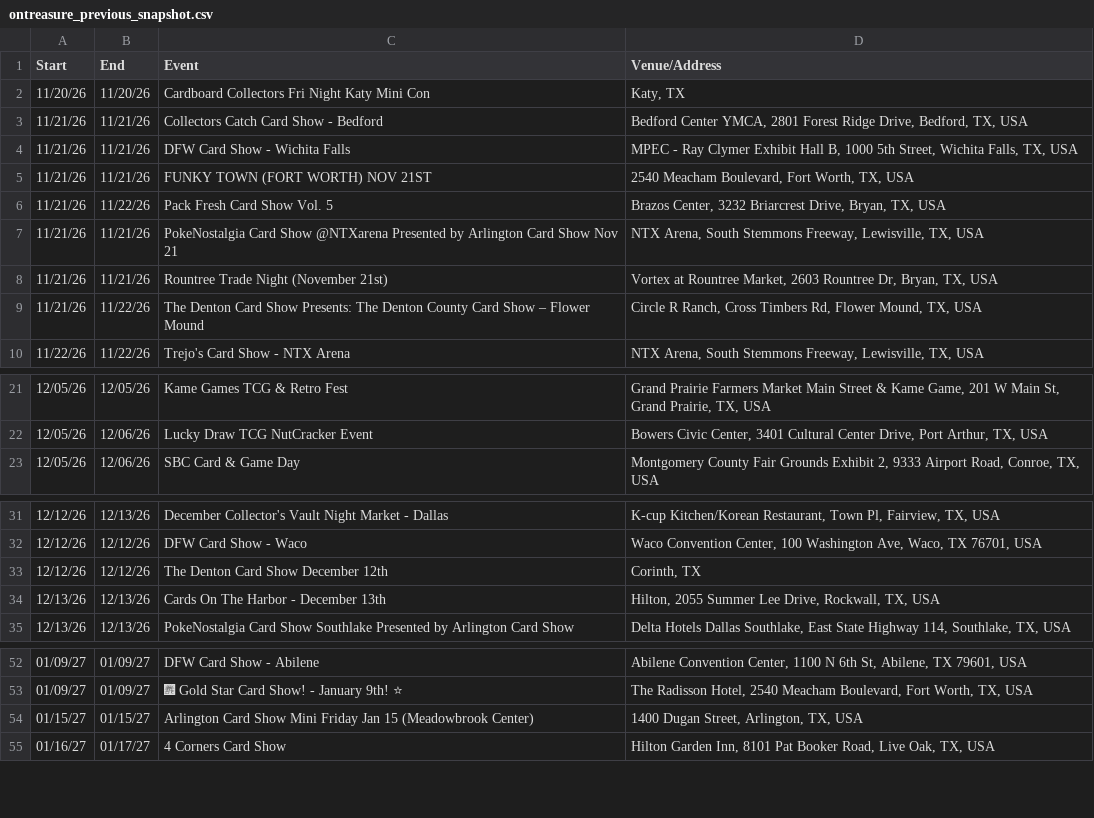
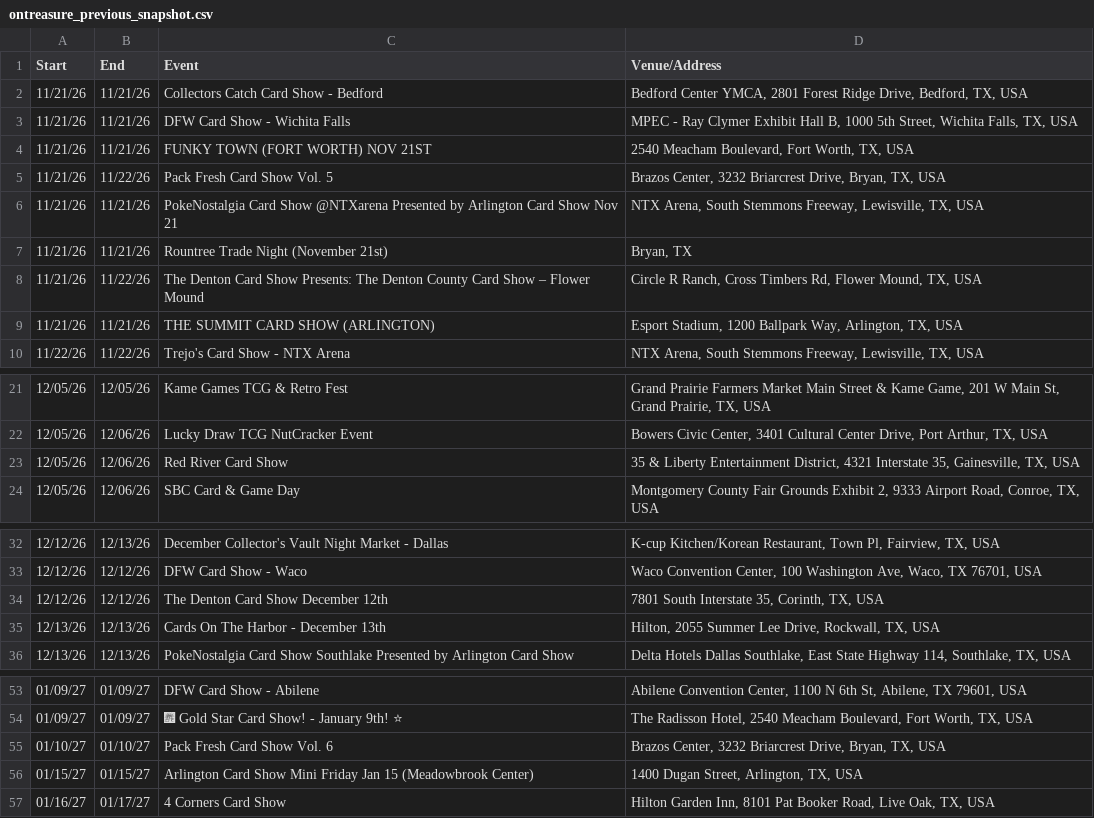
Before and after one commit to texasshowlocator/Texas-Show-Locator, a CSV file: data/ontreasure_previous_snapshot.csv, drawn as a sheet; only a part is shown, gaps mark what is left out; removed rows and columns are numbered as before the commit, all else as after; the diff covers the shown part only; the diff names each change by its address in the sheet, - before the commit and + after, or states it on an @@ line.

```diff
--- a/data/ontreasure_previous_snapshot.csv
+++ b/data/ontreasure_previous_snapshot.csv
-row 2: 11/20/26 | 11/20/26 | Cardboard Collectors Fri Night Katy Mini Con | Katy, TX
-D7 (Venue/Address): Vortex at Rountree Market, 2603 Rountree Dr, Bryan, TX, USA
+D7 (Venue/Address): Bryan, TX
+row 9: 11/21/26 | 11/21/26 | THE SUMMIT CARD SHOW (ARLINGTON) | Esport Stadium, 1200 Ballpark Way, Arlington, TX, USA
+row 23: 12/05/26 | 12/06/26 | Red River Card Show | 35 & Liberty Entertainment District, 4321 Interstate 35, Gainesville, TX, USA
-D34 (Venue/Address): Corinth, TX
+D34 (Venue/Address): 7801 South Interstate 35, Corinth, TX, USA
+row 55: 01/10/27 | 01/10/27 | Pack Fresh Card Show Vol. 6 | Brazos Center, 3232 Briarcrest Drive, Bryan, TX, USA
```
Also changed, not shown: 4 edited cells elsewhere in this file.
